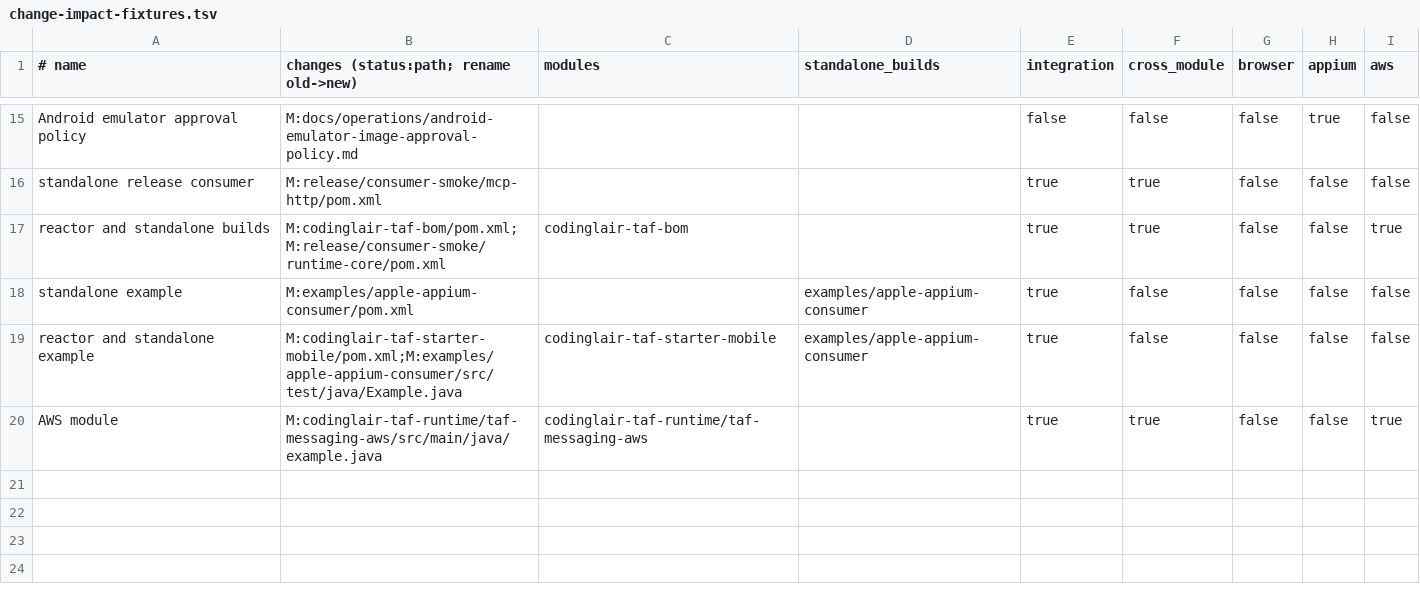
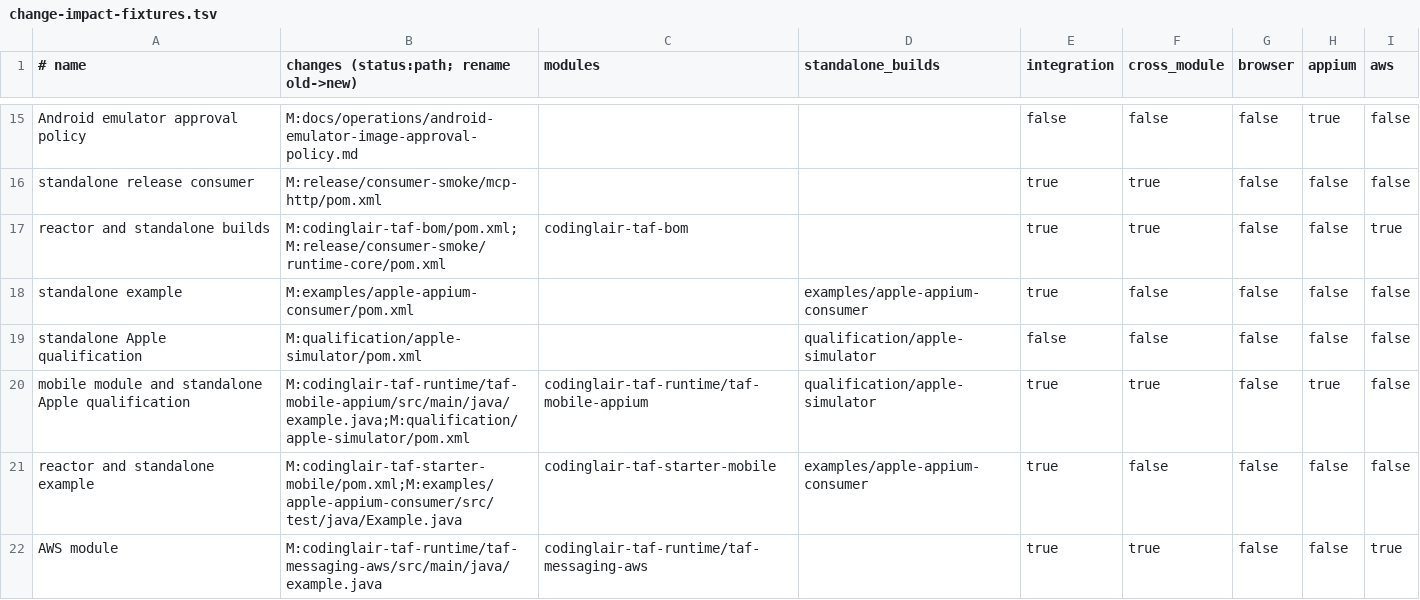
Before and after one commit to codinglair/codinglair-taf, a TSV file: build-support/ci/change-impact-fixtures.tsv, drawn as a sheet; only a part is shown, gaps mark what is left out.

Commit message:
feat: Refactor Apple simulator qualification logic and enhance testing framework

```diff
--- a/build-support/ci/change-impact-fixtures.tsv
+++ b/build-support/ci/change-impact-fixtures.tsv
@@ -18,2 +18,4 @@ reactor and standalone builds|M:codinglair-taf-bom/pom.xml;M:release/consumer-sm
 standalone example|M:examples/apple-appium-consumer/pom.xml||examples/apple-appium-consumer|true|false|false|false|false
+standalone Apple qualification|M:qualification/apple-simulator/pom.xml||qualification/apple-simulator|false|false|false|false|false
+mobile module and standalone Apple qualification|M:codinglair-taf-runtime/taf-mobile-appium/src/main/java/example.java;M:qualification/apple-simulator/pom.xml|codinglair-taf-runtime/taf-mobile-appium|qualification/apple-simulator|true|true|false|true|false
 reactor and standalone example|M:codinglair-taf-starter-mobile/pom.xml;M:examples/apple-appium-consumer/src/test/java/Example.java|codinglair-taf-starter-mobile|examples/apple-appium-consumer|true|false|false|false|false
```
Also changed, not shown: 5 other files.
